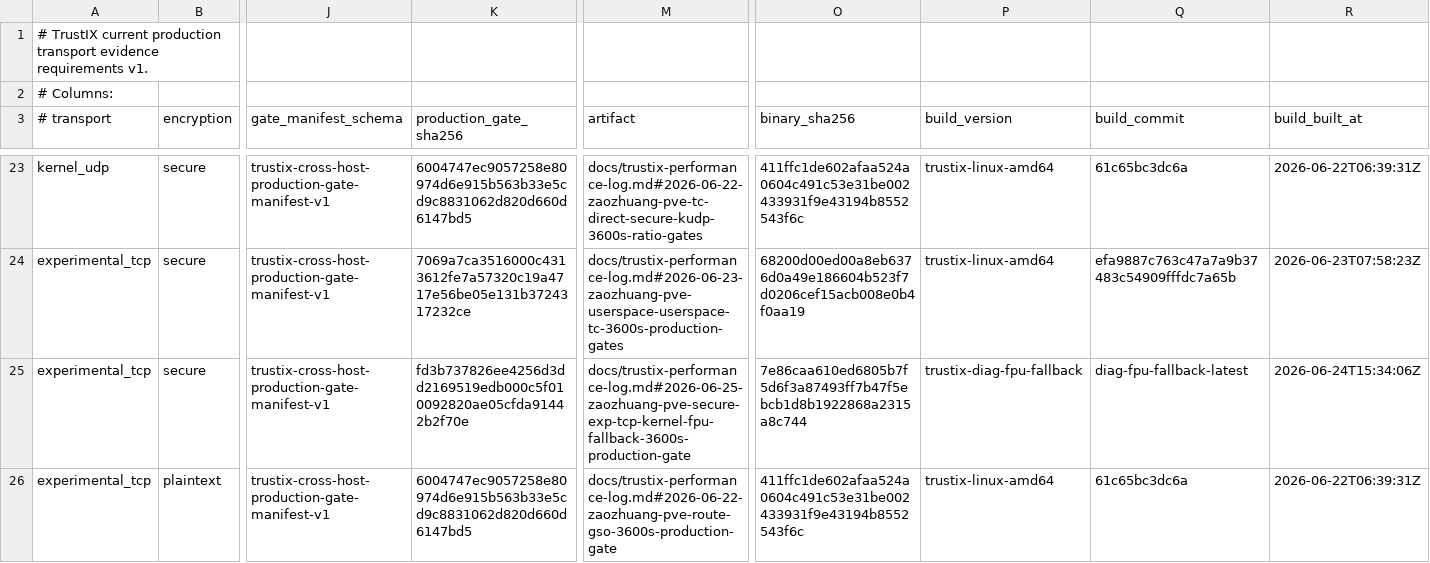
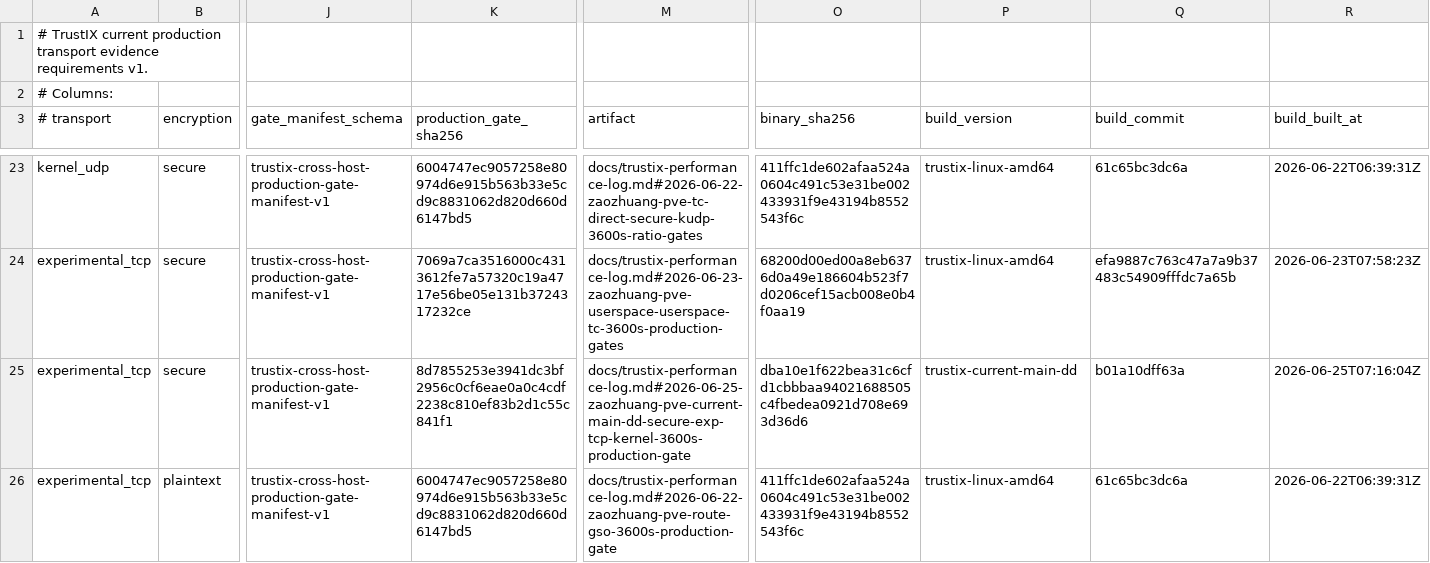
Before and after one commit to Unicode01/TrustIX, a TSV file: scripts/production-transport-current-evidence.tsv, drawn as a sheet; only a part is shown, gaps mark what is left out; the diff names each change by its address in the sheet, - before the commit and + after, or states it on an @@ line.

```diff
--- a/scripts/production-transport-current-evidence.tsv
+++ b/scripts/production-transport-current-evidence.tsv
-K25 (production_gate_sha256): fd3b737826ee4256d3dd2169519edb000c5f010092820ae05cfda91442b2f70e
+K25 (production_gate_sha256): 8d7855253e3941dc3bf2956c0cf6eae0a0c4cdf2238c810ef83b2d1c55c841f1
-M25 (artifact): docs/trustix-performance-log.md#2026-06-25-zaozhuang-pve-secure-exp-tcp-kernel-fpu-fallback-3600s-production-gate
+M25 (artifact): docs/trustix-performance-log.md#2026-06-25-zaozhuang-pve-current-main-dd-secure-exp-tcp-kernel-3600s-production-gate
-O25 (binary_sha256): 7e86caa610ed6805b7f5d6f3a87493ff7b47f5ebcb1d8b1922868a2315a8c744
+O25 (binary_sha256): dba10e1f622bea31c6cfd1cbbbaa94021688505c4fbedea0921d708e693d36d6
-P25 (build_version): trustix-diag-fpu-fallback
+P25 (build_version): trustix-current-main-dd
-Q25 (build_commit): diag-fpu-fallback-latest
+Q25 (build_commit): b01a10dff63a
-R25 (build_built_at): 2026-06-24T15:34:06Z
+R25 (build_built_at): 2026-06-25T07:16:04Z
```
Also changed, not shown: scripts/production-transport-evidence.tsv, 4 other files.
